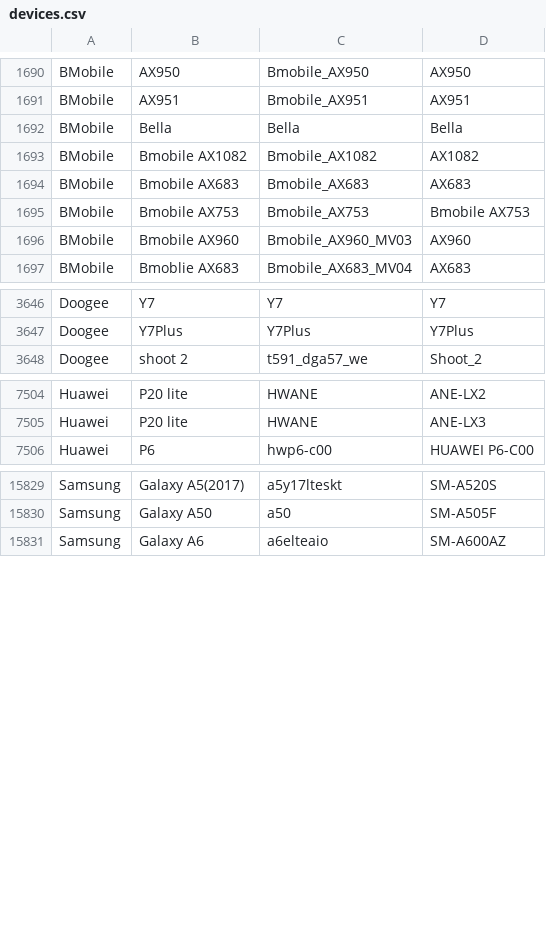
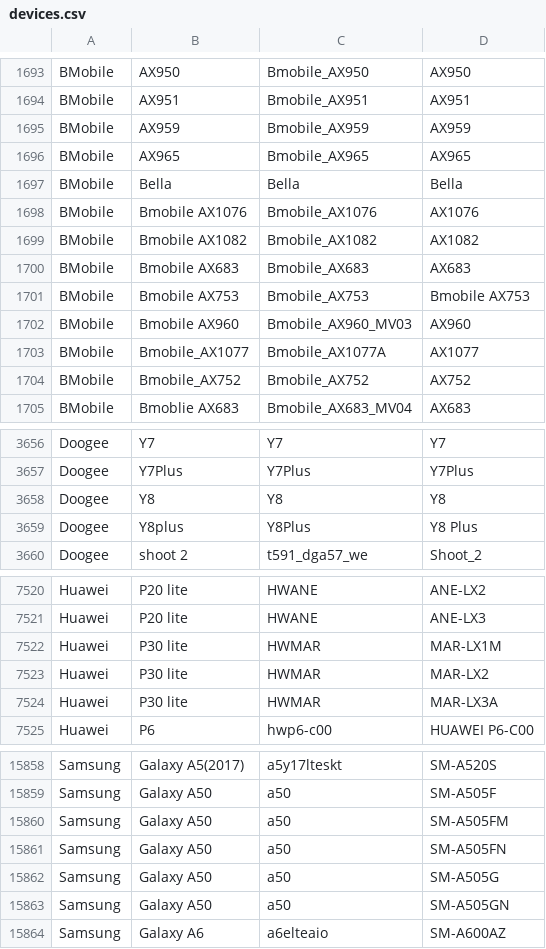
Before and after one commit to bbc/android-devices, a CSV file: content/devices.csv, drawn as a sheet; only a part is shown, gaps mark what is left out; the diff covers the shown part only.

Commit message:
update-devices-2019-03-17

```diff
--- a/content/devices.csv
+++ b/content/devices.csv
@@ -1691,3 +1694,6 @@ BMobile,AX950,Bmobile_AX950,AX950
 BMobile,AX951,Bmobile_AX951,AX951
+BMobile,AX959,Bmobile_AX959,AX959
+BMobile,AX965,Bmobile_AX965,AX965
 BMobile,Bella,Bella,Bella
+BMobile,Bmobile AX1076,Bmobile_AX1076,AX1076
 BMobile,Bmobile AX1082,Bmobile_AX1082,AX1082
@@ -1696,2 +1702,4 @@ BMobile,Bmobile AX753,Bmobile_AX753,Bmobile AX753
 BMobile,Bmobile AX960,Bmobile_AX960_MV03,AX960
+BMobile,Bmobile_AX1077,Bmobile_AX1077A,AX1077
+BMobile,Bmobile_AX752,Bmobile_AX752,AX752
 BMobile,Bmoblie AX683,Bmobile_AX683_MV04,AX683
@@ -3647,2 +3657,4 @@ Doogee,Y7,Y7,Y7
 Doogee,Y7Plus,Y7Plus,Y7Plus
+Doogee,Y8,Y8,Y8
+Doogee,Y8plus,Y8Plus,Y8 Plus
 Doogee,shoot 2,t591_dga57_we,Shoot_2
@@ -7505,2 +7521,5 @@ Huawei,P20 lite,HWANE,ANE-LX2
 Huawei,P20 lite,HWANE,ANE-LX3
+Huawei,P30 lite,HWMAR,MAR-LX1M
+Huawei,P30 lite,HWMAR,MAR-LX2
+Huawei,P30 lite,HWMAR,MAR-LX3A
 Huawei,P6,hwp6-c00,HUAWEI P6-C00
@@ -15830,2 +15859,6 @@ Samsung,Galaxy A5(2017),a5y17lteskt,SM-A520S
 Samsung,Galaxy A50,a50,SM-A505F
+Samsung,Galaxy A50,a50,SM-A505FM
+Samsung,Galaxy A50,a50,SM-A505FN
+Samsung,Galaxy A50,a50,SM-A505G
+Samsung,Galaxy A50,a50,SM-A505GN
 Samsung,Galaxy A6,a6elteaio,SM-A600AZ
```
Also changed, not shown: 26 added rows elsewhere in this file.
